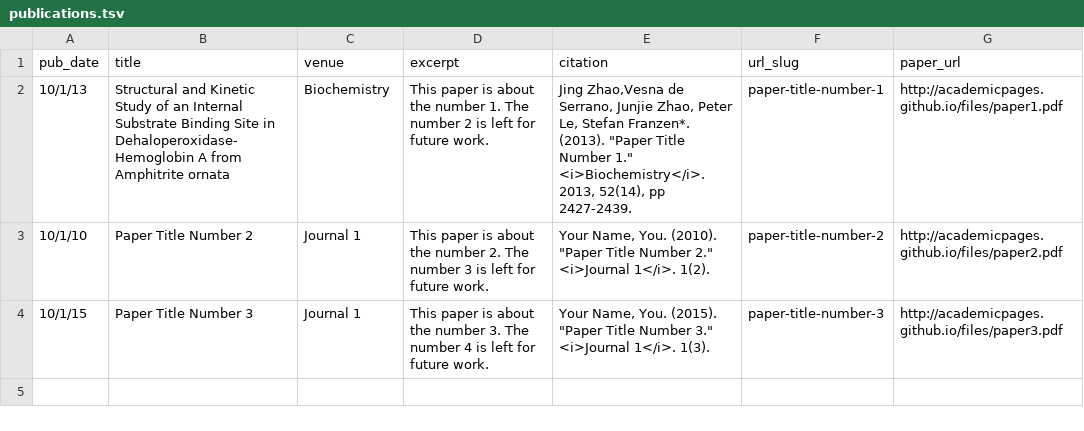
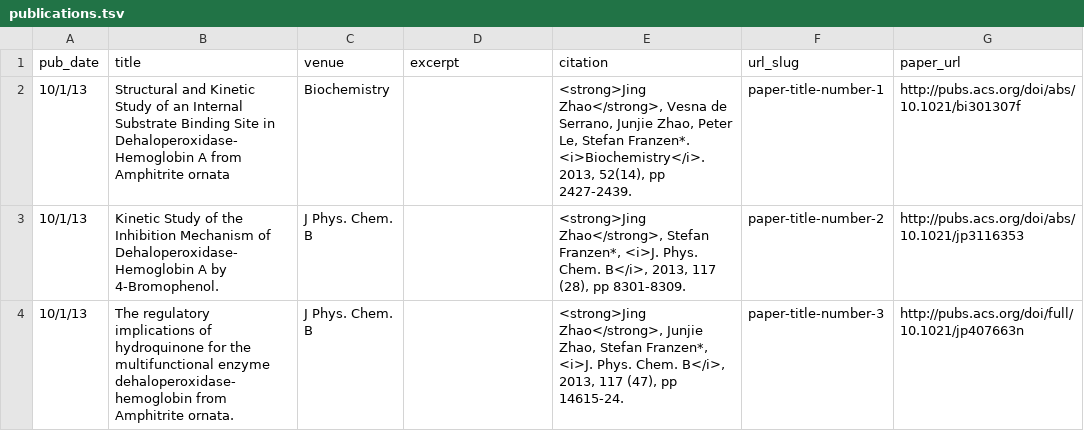
Before and after one commit to jzhao16/personal-website, a TSV file: markdown_generator/publications.tsv, drawn as a sheet.

```diff
--- a/markdown_generator/publications.tsv
+++ b/markdown_generator/publications.tsv
@@ -1,4 +1,4 @@
 pub_date	title	venue	excerpt	citation	url_slug	paper_url
-10/1/13	Structural and Kinetic Study of an Internal Substrate Binding Site in Dehaloperoxidase-Hemoglobin A from Amphitrite ornata	Biochemistry	This paper is about the number 1. The number 2 is left for future work.	"Jing Zhao,Vesna de Serrano, Junjie Zhao, Peter Le, Stefan Franzen*. (2013). ""Paper Title Number 1."" <i>Biochemistry</i>. 2013, 52(14), pp 2427-2439."	paper-title-number-1	http://academicpages.github.io/files/paper1.pdf
-10/1/10	Paper Title Number 2	Journal 1	This paper is about the number 2. The number 3 is left for future work.	"Your Name, You. (2010). ""Paper Title Number 2."" <i>Journal 1</i>. 1(2)."	paper-title-number-2	http://academicpages.github.io/files/paper2.pdf
-10/1/15	Paper Title Number 3	Journal 1	This paper is about the number 3. The number 4 is left for future work.	"Your Name, You. (2015). ""Paper Title Number 3."" <i>Journal 1</i>. 1(3)."	paper-title-number-3	http://academicpages.github.io/files/paper3.pdf
+10/1/13	Structural and Kinetic Study of an Internal Substrate Binding Site in Dehaloperoxidase-Hemoglobin A from Amphitrite ornata	Biochemistry		"<strong>Jing Zhao</strong>, Vesna de Serrano, Junjie Zhao, Peter Le, Stefan Franzen*.  <i>Biochemistry</i>. 2013, 52(14), pp 2427-2439."	paper-title-number-1	http://pubs.acs.org/doi/abs/10.1021/bi301307f
+10/1/13	Kinetic Study of the Inhibition Mechanism of Dehaloperoxidase-Hemoglobin A by 4-Bromophenol.	J Phys. Chem. B		"<strong>Jing Zhao</strong>, Stefan Franzen*, <i>J. Phys. Chem. B</i>, 2013, 117 (28), pp 8301-8309."	paper-title-number-2	http://pubs.acs.org/doi/abs/10.1021/jp3116353
+10/1/13	The regulatory implications of hydroquinone for the multifunctional enzyme dehaloperoxidase-hemoglobin from Amphitrite ornata.	J Phys. Chem. B		"<strong>Jing Zhao</strong>, Junjie Zhao, Stefan Franzen*, <i>J. Phys. Chem. B</i>, 2013, 117 (47), pp 14615-24."	paper-title-number-3	http://pubs.acs.org/doi/full/10.1021/jp407663n
```
Also changed, not shown: 6 other files.
